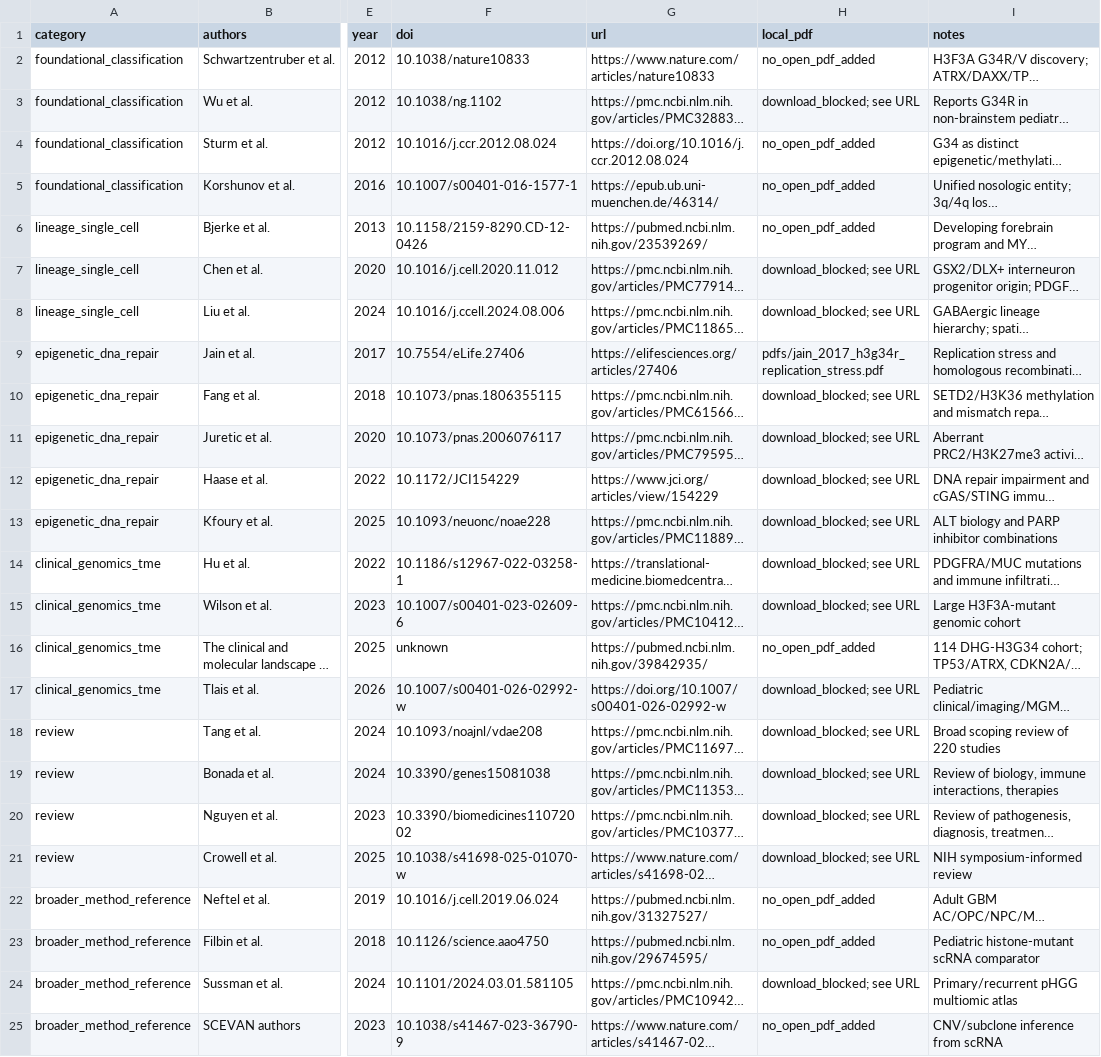
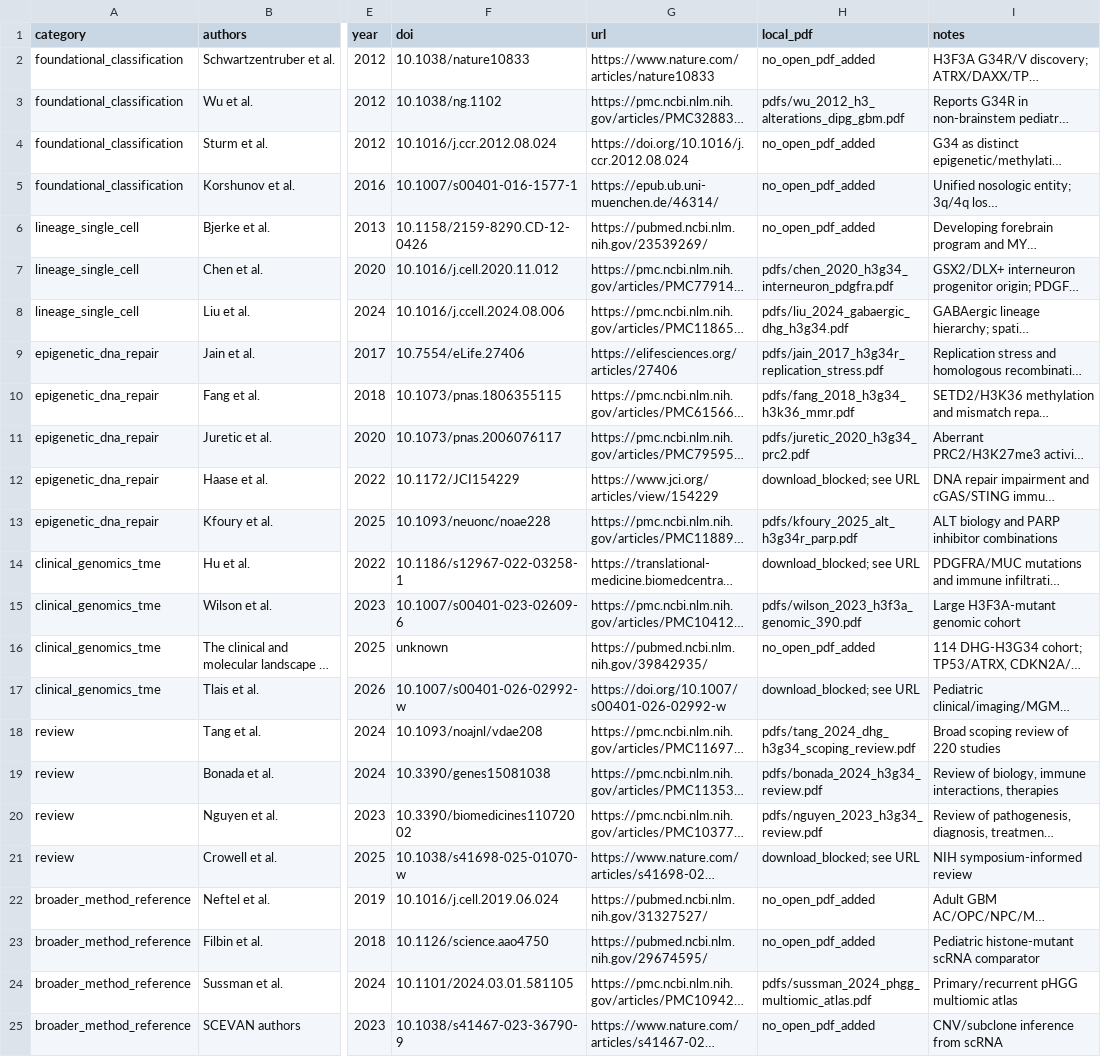
Before and after one commit to czchen1/lit-syn, a TSV file: papers/h3g34-diffuse-hemispheric-glioma/index.tsv, drawn as a sheet; only a part is shown, gaps mark what is left out; long unchanged cells end in …; the diff names each change by its address in the sheet, - before the commit and + after, or states it on an @@ line.

Commit message:
Download PMC-hosted PDFs for h3g34 corpus via PoW solver
Uses scripts/download_pmc_pdf.py to fetch all 11 PMC-hosted rows in papers/h3g34-diffuse-hemispheric-glioma/index.tsv that were previously marked 'download_blocked; see URL': Wu 2012, Chen 2020, Liu 2024, Fang 2018, Juretic 2020, Kfoury 2025, Wilson 2023, Tang 2024, Bonada 2024, Nguyen 2023, Sussman 2024. Updates local_pdf column and revises README. The 4 remaining download_blocked rows (Haase JCI, Hu BMC, Tlais Springer, Crowell Nature) are on non-PMC hosts and need separate handlers.

```diff
--- a/papers/h3g34-diffuse-hemispheric-glioma/index.tsv
+++ b/papers/h3g34-diffuse-hemispheric-glioma/index.tsv
-H3 (local_pdf): download_blocked; see URL
+H3 (local_pdf): pdfs/wu_2012_h3_alterations_dipg_gbm.pdf
-H7 (local_pdf): download_blocked; see URL
+H7 (local_pdf): pdfs/chen_2020_h3g34_interneuron_pdgfra.pdf
-H8 (local_pdf): download_blocked; see URL
+H8 (local_pdf): pdfs/liu_2024_gabaergic_dhg_h3g34.pdf
-H10 (local_pdf): download_blocked; see URL
+H10 (local_pdf): pdfs/fang_2018_h3g34_h3k36_mmr.pdf
-H11 (local_pdf): download_blocked; see URL
+H11 (local_pdf): pdfs/juretic_2020_h3g34_prc2.pdf
-H13 (local_pdf): download_blocked; see URL
+H13 (local_pdf): pdfs/kfoury_2025_alt_h3g34r_parp.pdf
-H15 (local_pdf): download_blocked; see URL
+H15 (local_pdf): pdfs/wilson_2023_h3f3a_genomic_390.pdf
-H18 (local_pdf): download_blocked; see URL
+H18 (local_pdf): pdfs/tang_2024_dhg_h3g34_scoping_review.pdf
-H19 (local_pdf): download_blocked; see URL
+H19 (local_pdf): pdfs/bonada_2024_h3g34_review.pdf
-H20 (local_pdf): download_blocked; see URL
+H20 (local_pdf): pdfs/nguyen_2023_h3g34_review.pdf
-H24 (local_pdf): download_blocked; see URL
+H24 (local_pdf): pdfs/sussman_2024_phgg_multiomic_atlas.pdf
```
Also changed, not shown: 12 other files.
